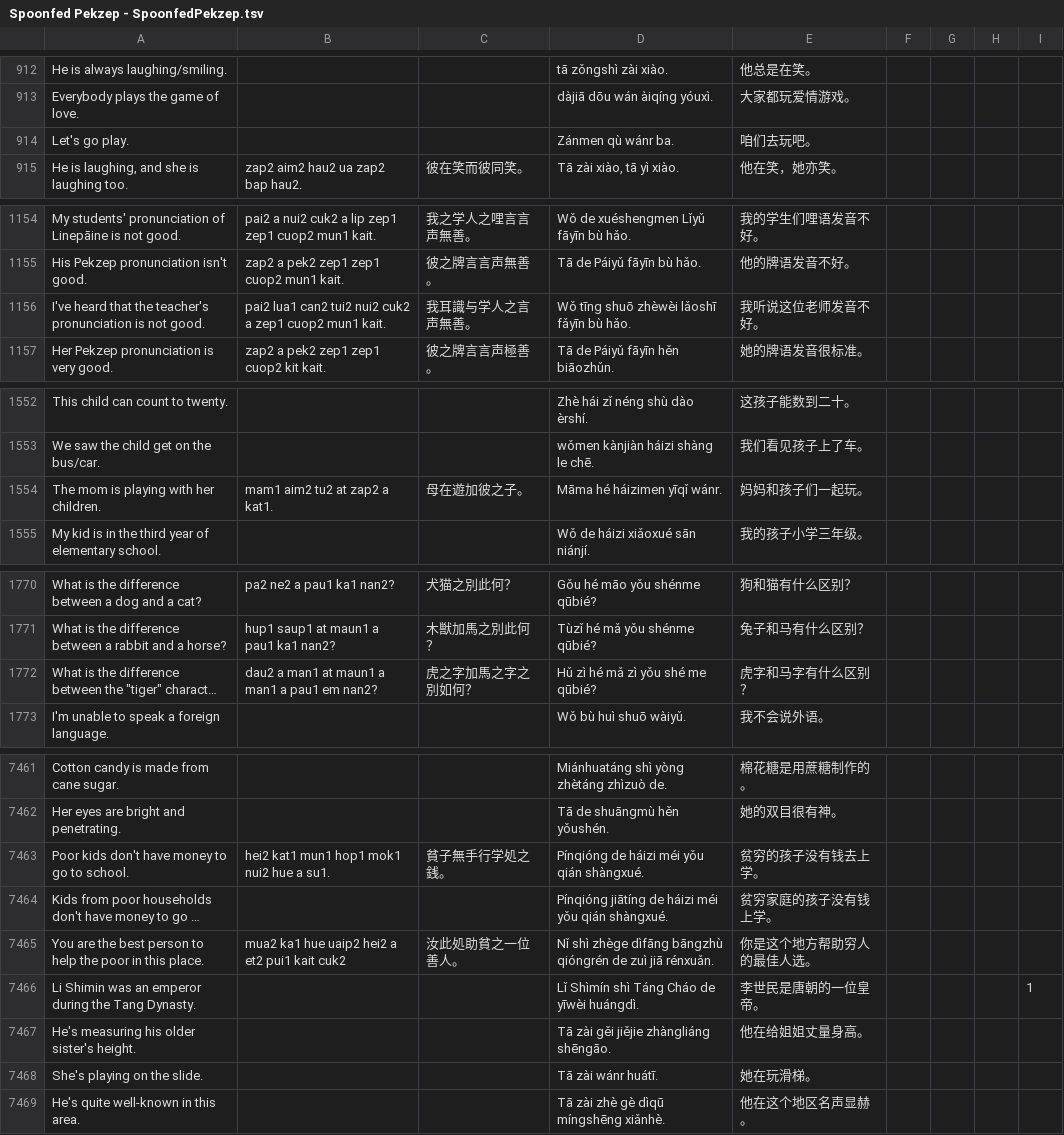
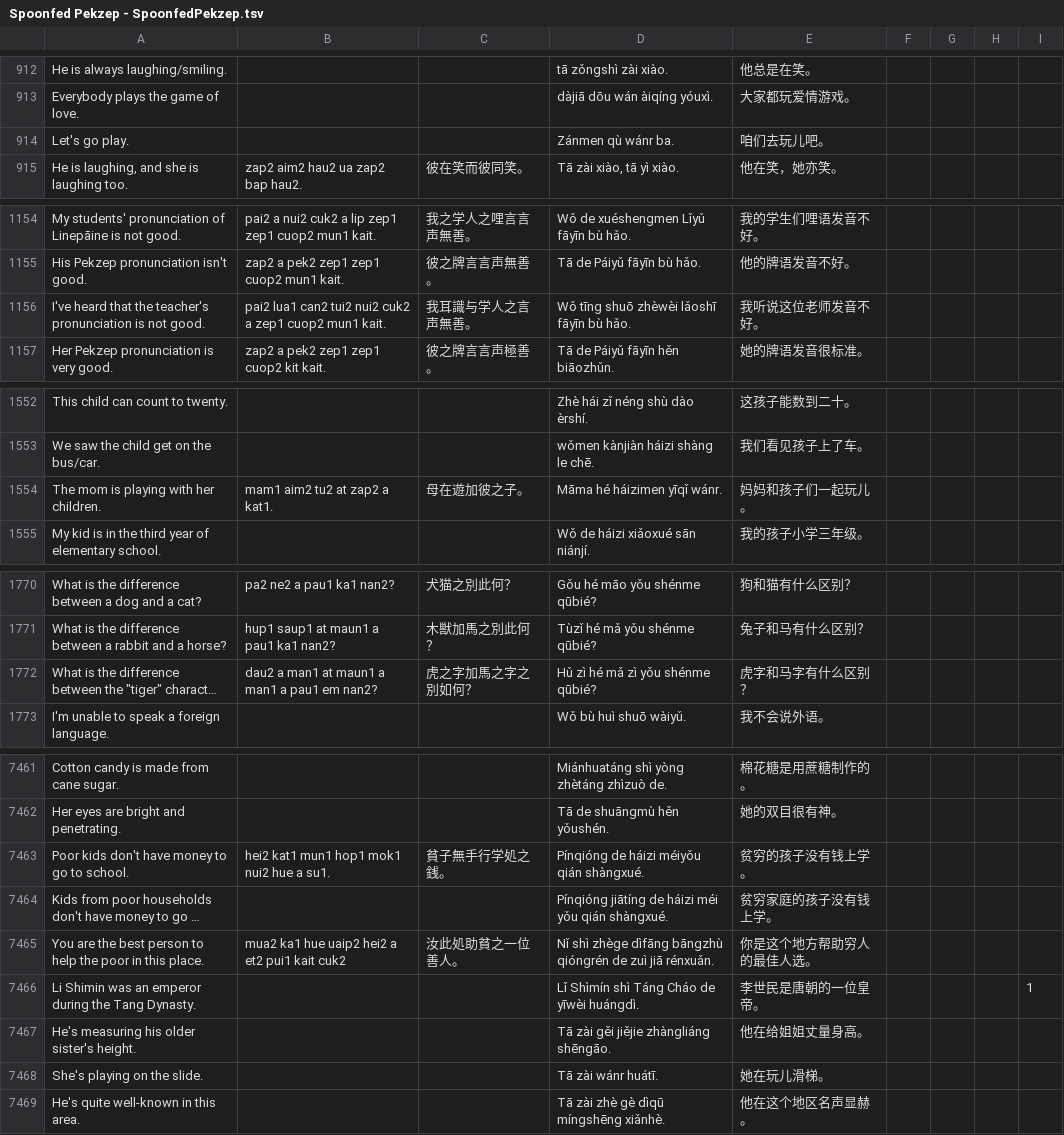
Before and after one commit to jurliyuuri/spoonfed_pekzep, a TSV file: raw/Spoonfed Pekzep - SpoonfedPekzep.tsv, drawn as a sheet; only a part is shown, gaps mark what is left out; long unchanged cells end in …; the diff covers the shown part only; the diff names each change by its address in the sheet, - before the commit and + after, or states it on an @@ line.

```diff
--- a/raw/Spoonfed Pekzep - SpoonfedPekzep.tsv
+++ b/raw/Spoonfed Pekzep - SpoonfedPekzep.tsv
-E914: 咱们去玩吧。
+E914: 咱们去玩儿吧。
-D1156: Wǒ tīng shuō zhèwèi lǎoshī fǎyīn bù hǎo.
+D1156: Wǒ tīng shuō zhèwèi lǎoshī fāyīn bù hǎo.
-E1554: 妈妈和孩子们一起玩。
+E1554: 妈妈和孩子们一起玩儿。
-D1772: Hǔ zì hé mǎ zì yǒu shé me qūbié?
+D1772: Hǔ zì hé mǎ zì yǒu shénme qūbié?
-D7463: Pínqióng de háizi méi yǒu qián shàngxué.
+D7463: Pínqióng de háizi méiyǒu qián shàngxué.
-E7463: 贫穷的孩子没有钱去上学。
+E7463: 贫穷的孩子没有钱上学。
-E7468: 她在玩滑梯。
+E7468: 她在玩儿滑梯。
```
Also changed, not shown: 7 edited cells elsewhere in this file, docs/raw.tsv, 9 other files.
